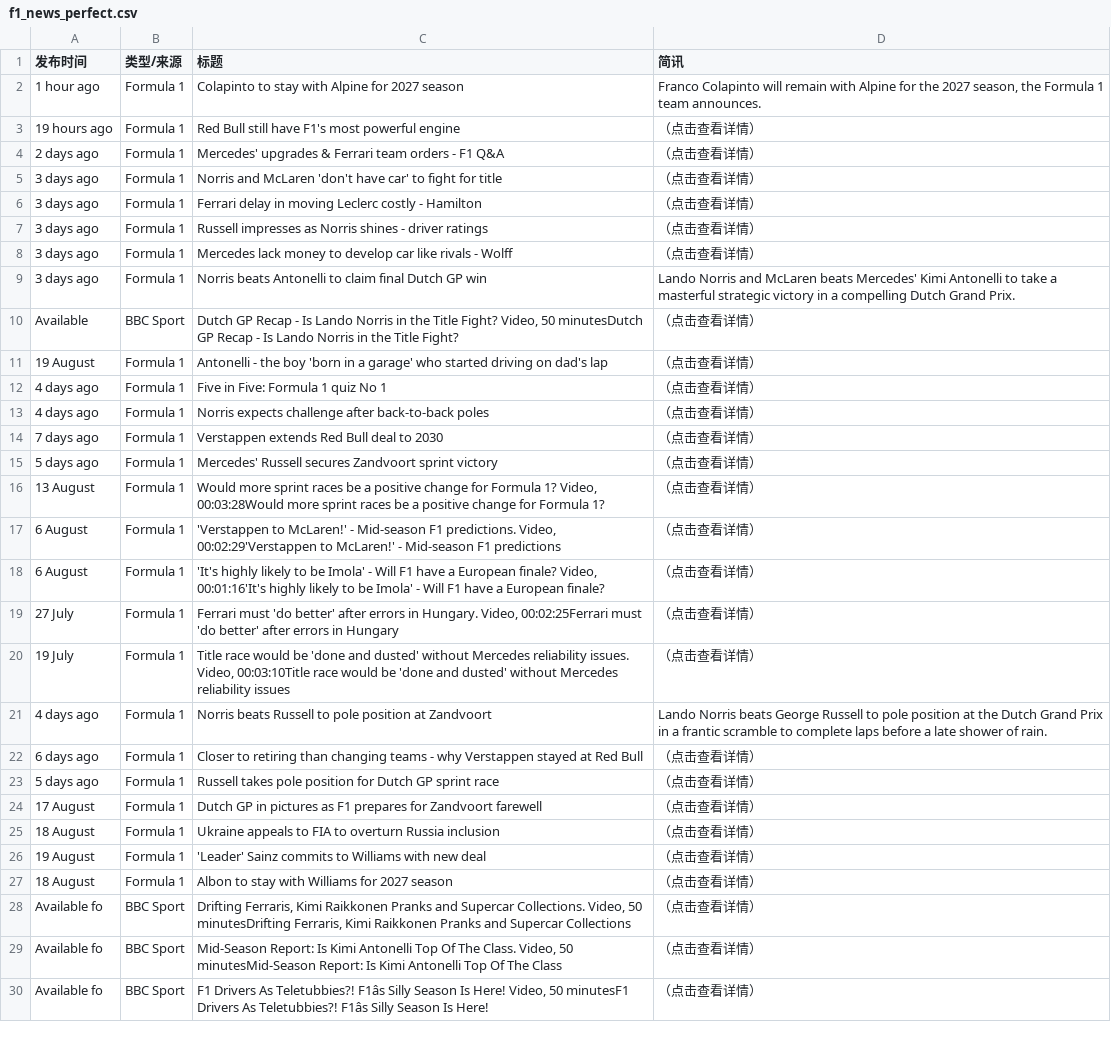
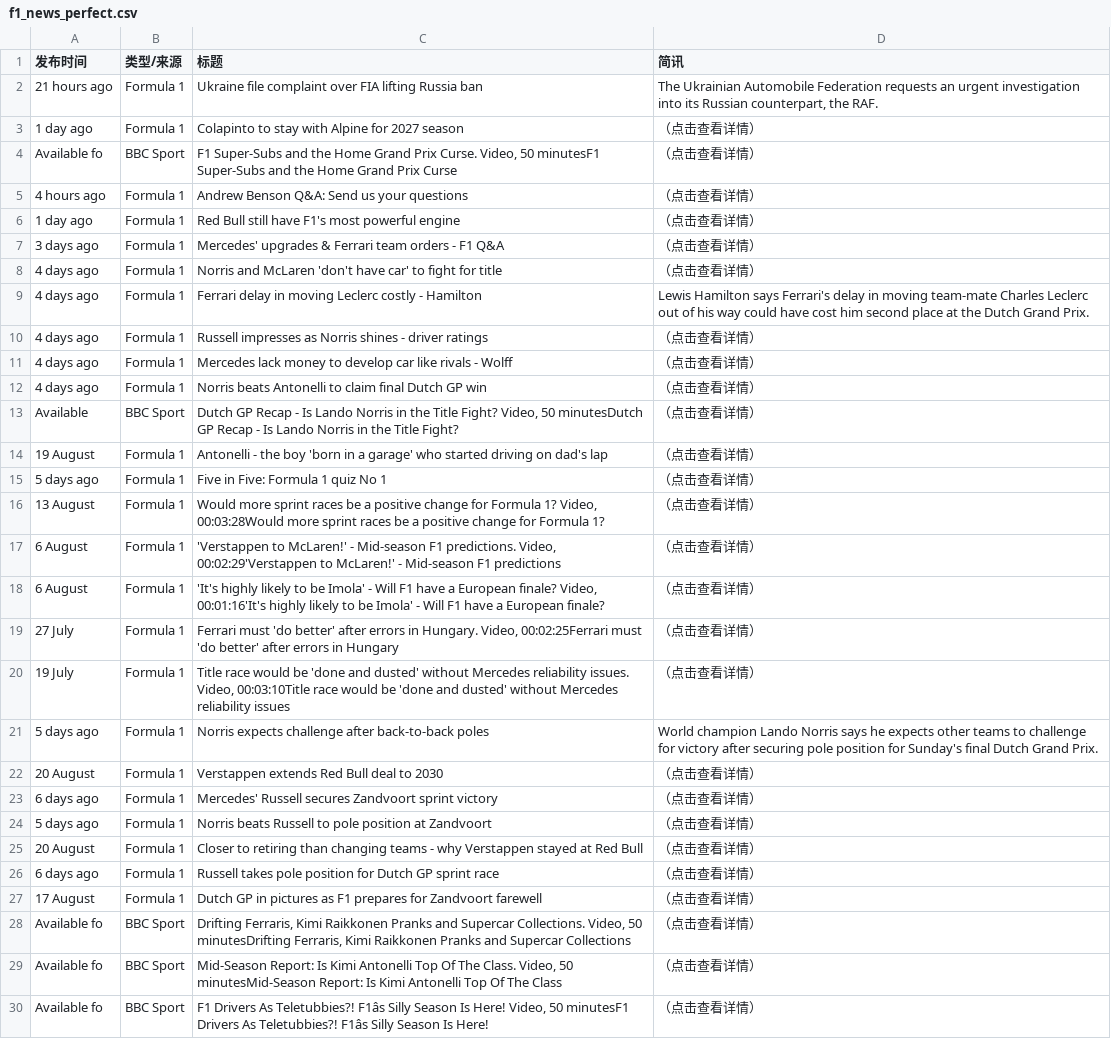
Before and after one commit to 202704948-design/bbc-f1-scraper, a CSV file: f1_news_perfect.csv, drawn as a sheet; only a part is shown; the diff covers the shown part only.

```diff
--- a/f1_news_perfect.csv
+++ b/f1_news_perfect.csv
@@ -1,16 +1,16 @@
 发布时间,类型/来源,标题,简讯
-1 hour ago,Formula 1,Colapinto to stay with Alpine for 2027 season,"Franco Colapinto will remain with Alpine for the 2027 season, the Formula 1 team announces."
-19 hours ago,Formula 1,Red Bull still have F1's most powerful engine,（点击查看详情）
-2 days ago,Formula 1,Mercedes' upgrades & Ferrari team orders - F1 Q&A,（点击查看详情）
-3 days ago,Formula 1,Norris and McLaren 'don't have car' to fight for title,（点击查看详情）
-3 days ago,Formula 1,Ferrari delay in moving Leclerc costly - Hamilton,（点击查看详情）
-3 days ago,Formula 1,Russell impresses as Norris shines - driver ratings,（点击查看详情）
-3 days ago,Formula 1,Mercedes lack money to develop car like rivals - Wolff,（点击查看详情）
-3 days ago,Formula 1,Norris beats Antonelli to claim final Dutch GP win,Lando Norris and McLaren beats Mercedes' Kimi Antonelli to take a masterful strategic victory in a compelling Dutch Grand Prix.
+21 hours ago,Formula 1,Ukraine file complaint over FIA lifting Russia ban,"The Ukrainian Automobile Federation requests an urgent investigation into its Russian counterpart, the RAF."
+1 day ago,Formula 1,Colapinto to stay with Alpine for 2027 season,（点击查看详情）
+Available fo,BBC Sport,"F1 Super-Subs and the Home Grand Prix Curse. Video, 50 minutesF1 Super-Subs and the Home Grand Prix Curse",（点击查看详情）
+4 hours ago,Formula 1,Andrew Benson Q&A: Send us your questions,（点击查看详情）
+1 day ago,Formula 1,Red Bull still have F1's most powerful engine,（点击查看详情）
+3 days ago,Formula 1,Mercedes' upgrades & Ferrari team orders - F1 Q&A,（点击查看详情）
+4 days ago,Formula 1,Norris and McLaren 'don't have car' to fight for title,（点击查看详情）
+4 days ago,Formula 1,Ferrari delay in moving Leclerc costly - Hamilton,Lewis Hamilton says Ferrari's delay in moving team-mate Charles Leclerc out of his way could have cost him second place at the Dutch Grand Prix.
+4 days ago,Formula 1,Russell impresses as Norris shines - driver ratings,（点击查看详情）
+4 days ago,Formula 1,Mercedes lack money to develop car like rivals - Wolff,（点击查看详情）
+4 days ago,Formula 1,Norris beats Antonelli to claim final Dutch GP win,（点击查看详情）
 Available ,BBC Sport,"Dutch GP Recap - Is Lando Norris in the Title Fight? Video, 50 minutesDutch GP Recap - Is Lando Norris in the Title Fight?",（点击查看详情）
 19 August,Formula 1,Antonelli - the boy 'born in a garage' who started driving on dad's lap,（点击查看详情）
-4 days ago,Formula 1,Five in Five: Formula 1 quiz No 1,（点击查看详情）
-4 days ago,Formula 1,Norris expects challenge after back-to-back poles,（点击查看详情）
-7 days ago,Formula 1,Verstappen extends Red Bull deal to 2030,（点击查看详情）
-5 days ago,Formula 1,Mercedes' Russell secures Zandvoort sprint victory,（点击查看详情）
+5 days ago,Formula 1,Five in Five: Formula 1 quiz No 1,（点击查看详情）
 13 August,Formula 1,"Would more sprint races be a positive change for Formula 1? Video, 00:03:28Would more sprint races be a positive change for Formula 1?",（点击查看详情）
@@ -20,9 +20,9 @@ Available ,BBC Sport,"Dutch GP Recap - Is Lando Norris in the Title Fight? Video
 19 July,Formula 1,"Title race would be 'done and dusted' without Mercedes reliability issues. Video, 00:03:10Title race would be 'done and dusted' without Mercedes reliability issues",（点击查看详情）
-4 days ago,Formula 1,Norris beats Russell to pole position at Zandvoort,Lando Norris beats George Russell to pole position at the Dutch Grand Prix in a frantic scramble to complete laps before a late shower of rain.
-6 days ago,Formula 1,Closer to retiring than changing teams - why Verstappen stayed at Red Bull,（点击查看详情）
-5 days ago,Formula 1,Russell takes pole position for Dutch GP sprint race,（点击查看详情）
+5 days ago,Formula 1,Norris expects challenge after back-to-back poles,World champion Lando Norris says he expects other teams to challenge for victory after securing pole position for Sunday's final Dutch Grand Prix.
+20 August,Formula 1,Verstappen extends Red Bull deal to 2030,（点击查看详情）
+6 days ago,Formula 1,Mercedes' Russell secures Zandvoort sprint victory,（点击查看详情）
+5 days ago,Formula 1,Norris beats Russell to pole position at Zandvoort,（点击查看详情）
+20 August,Formula 1,Closer to retiring than changing teams - why Verstappen stayed at Red Bull,（点击查看详情）
+6 days ago,Formula 1,Russell takes pole position for Dutch GP sprint race,（点击查看详情）
 17 August,Formula 1,Dutch GP in pictures as F1 prepares for Zandvoort farewell,（点击查看详情）
-18 August,Formula 1,Ukraine appeals to FIA to overturn Russia inclusion,（点击查看详情）
-19 August,Formula 1,'Leader' Sainz commits to Williams with new deal,（点击查看详情）
-18 August,Formula 1,Albon to stay with Williams for 2027 season,（点击查看详情）
 Available fo,BBC Sport,"Drifting Ferraris, Kimi Raikkonen Pranks and Supercar Collections. Video, 50 minutesDrifting Ferraris, Kimi Raikkonen Pranks and Supercar Collections",（点击查看详情）
```
Also changed, not shown: 2 added rows, 3 removed rows and 7 edited cells elsewhere in this file.
